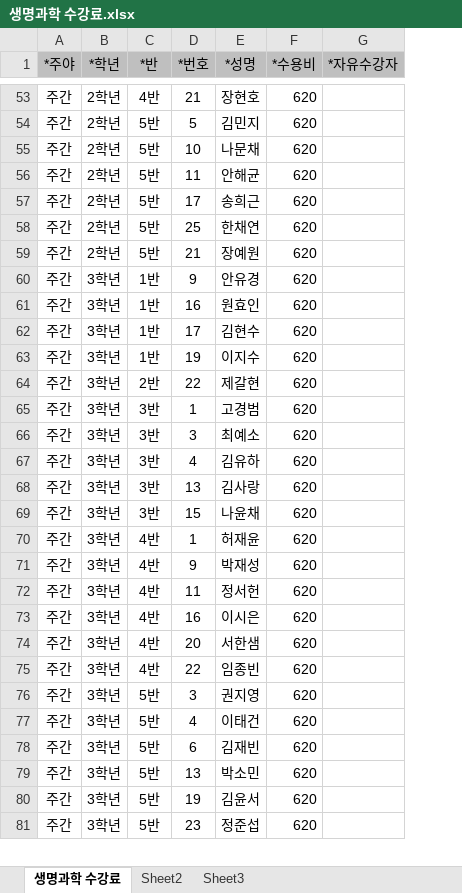
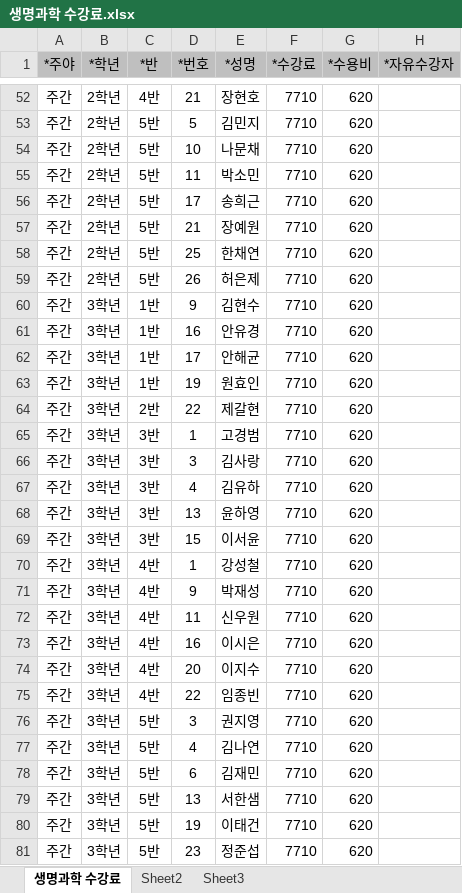
Before and after one commit to supos7/afterSchClass, an Excel workbook: 2016년 수강료 8월/생명과학 수강료.xlsx, sheet 생명과학 수강료, drawn as a sheet; only a part is shown, gaps mark what is left out; values as stored, in another font and other column widths than the file's, no borders; addresses are those after the commit; the diff covers the shown part only; the diff names each change by its address in the sheet, - before the commit and + after, or states it on an @@ line.

```diff
--- a/2016년 수강료 8월/생명과학 수강료.xlsx (sheet 생명과학 수강료)
+++ b/2016년 수강료 8월/생명과학 수강료.xlsx (sheet 생명과학 수강료)
+column F (*수강료), rows 52-56: all 7710; rows 58-81: all 7710
-E55 (*성명): 안해균
+E55 (*성명): 박소민
+row 57: 주간 | 2학년 | 5반 | 21 | 장예원 | 7710 | 620
-D59 (*번호): 21
+D59 (*번호): 26
-E59 (*성명): 장예원
+E59 (*성명): 허은제
-E60 (*성명): 안유경
+E60 (*성명): 김현수
-E61 (*성명): 원효인
+E61 (*성명): 안유경
-E62 (*성명): 김현수
+E62 (*성명): 안해균
-E63 (*성명): 이지수
+E63 (*성명): 원효인
-E66 (*성명): 최예소
+E66 (*성명): 김사랑
-E68 (*성명): 김사랑
+E68 (*성명): 윤하영
-E69 (*성명): 나윤채
+E69 (*성명): 이서윤
-E70 (*성명): 허재윤
+E70 (*성명): 강성철
-E72 (*성명): 정서헌
+E72 (*성명): 신우원
-E74 (*성명): 서한샘
+E74 (*성명): 이지수
-E77 (*성명): 이태건
+E77 (*성명): 김나연
-E78 (*성명): 김재빈
+E78 (*성명): 김재민
-E79 (*성명): 박소민
+E79 (*성명): 서한샘
-E80 (*성명): 김윤서
+E80 (*성명): 이태건
```
Also changed, not shown: 7 added rows, 2 removed rows and 12 edited cells elsewhere in this sheet, formulas that keep their value, 2016년 수강료 8월/방송댄스 수강료.xlsx, 2016년 수강료 8월/배드민턴1 수강료.xlsx, 21 other files.
